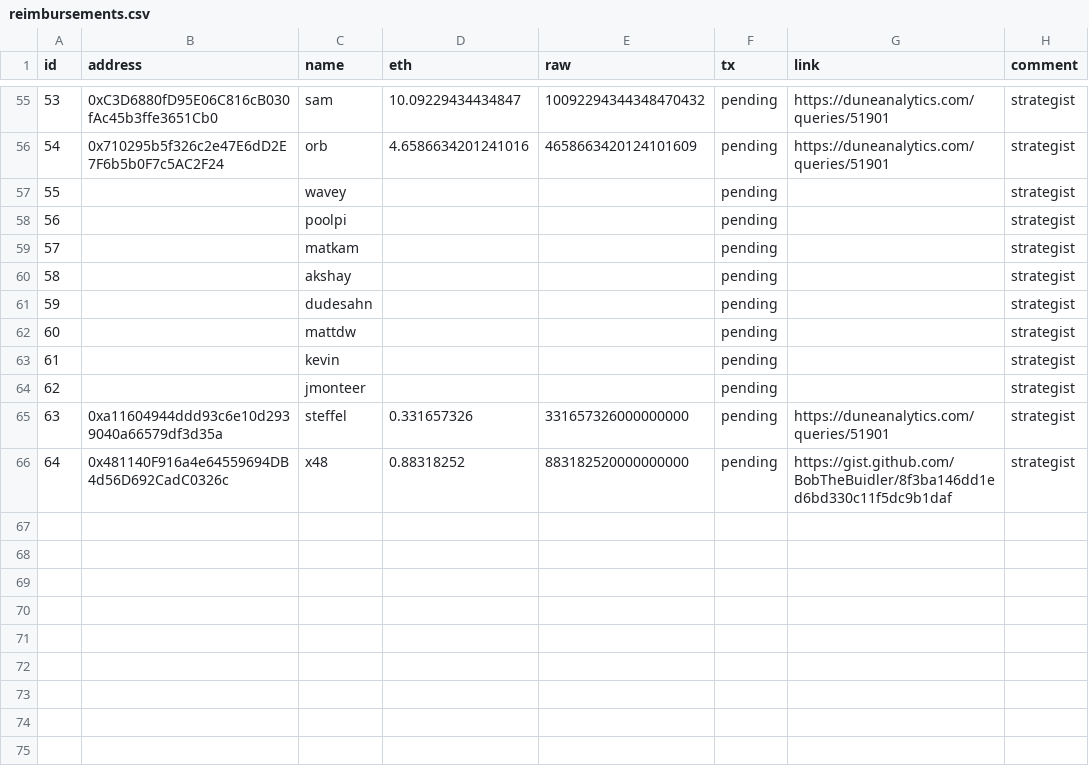
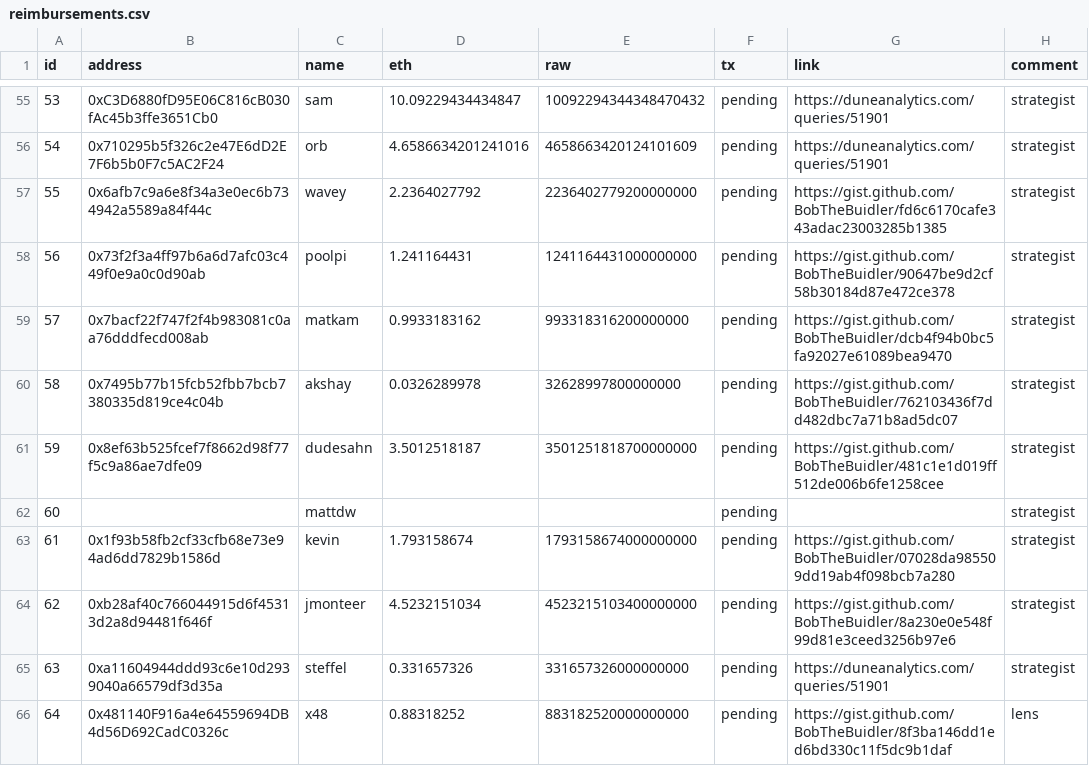
Before and after one commit to yearn/budget, a CSV file: reports/gas/reimbursements.csv, drawn as a sheet; only a part is shown, gaps mark what is left out.

Commit message:
feat: update reimbursements.csv

```diff
--- a/reports/gas/reimbursements.csv
+++ b/reports/gas/reimbursements.csv
@@ -56,11 +56,11 @@ id,address,name,eth,raw,tx,link,comment
 54,0x710295b5f326c2e47E6dD2E7F6b5b0F7c5AC2F24,orb,4.6586634201241016,4658663420124101609,pending,https://duneanalytics.com/queries/51901,strategist
-55,,wavey,,,pending,,strategist
-56,,poolpi,,,pending,,strategist
-57,,matkam,,,pending,,strategist
-58,,akshay,,,pending,,strategist
-59,,dudesahn,,,pending,,strategist
+55,0x6afb7c9a6e8f34a3e0ec6b734942a5589a84f44c,wavey,2.2364027792,2236402779200000000,pending,https://gist.github.com/BobTheBuidler/fd6c6170cafe343adac23003285b1385,strategist
+56,0x73f2f3a4ff97b6a6d7afc03c449f0e9a0c0d90ab,poolpi,1.241164431,1241164431000000000,pending,https://gist.github.com/BobTheBuidler/90647be9d2cf58b30184d87e472ce378,strategist
+57,0x7bacf22f747f2f4b983081c0aa76dddfecd008ab,matkam,0.9933183162,993318316200000000,pending,https://gist.github.com/BobTheBuidler/dcb4f94b0bc5fa92027e61089bea9470,strategist
+58,0x7495b77b15fcb52fbb7bcb7380335d819ce4c04b,akshay,0.0326289978,32628997800000000,pending,https://gist.github.com/BobTheBuidler/762103436f7dd482dbc7a71b8ad5dc07,strategist
+59,0x8ef63b525fcef7f8662d98f77f5c9a86ae7dfe09,dudesahn,3.5012518187,3501251818700000000,pending,https://gist.github.com/BobTheBuidler/481c1e1d019ff512de006b6fe1258cee,strategist
 60,,mattdw,,,pending,,strategist
-61,,kevin,,,pending,,strategist
-62,,jmonteer,,,pending,,strategist
+61,0x1f93b58fb2cf33cfb68e73e94ad6dd7829b1586d,kevin,1.793158674,1793158674000000000,pending,https://gist.github.com/BobTheBuidler/07028da985509dd19ab4f098bcb7a280,strategist
+62,0xb28af40c766044915d6f45313d2a8d94481f646f,jmonteer,4.5232151034,4523215103400000000,pending,https://gist.github.com/BobTheBuidler/8a230e0e548f99d81e3ceed3256b97e6,strategist
 63,0xa11604944ddd93c6e10d2939040a66579df3d35a,steffel,0.331657326,331657326000000000,pending,https://duneanalytics.com/queries/51901,strategist
-64,0x481140F916a4e64559694DB4d56D692CadC0326c,x48,0.88318252,883182520000000000,pending,https://gist.github.com/BobTheBuidler/8f3ba146dd1ed6bd330c11f5dc9b1daf,strategist
+64,0x481140F916a4e64559694DB4d56D692CadC0326c,x48,0.88318252,883182520000000000,pending,https://gist.github.com/BobTheBuidler/8f3ba146dd1ed6bd330c11f5dc9b1daf,lens
```
